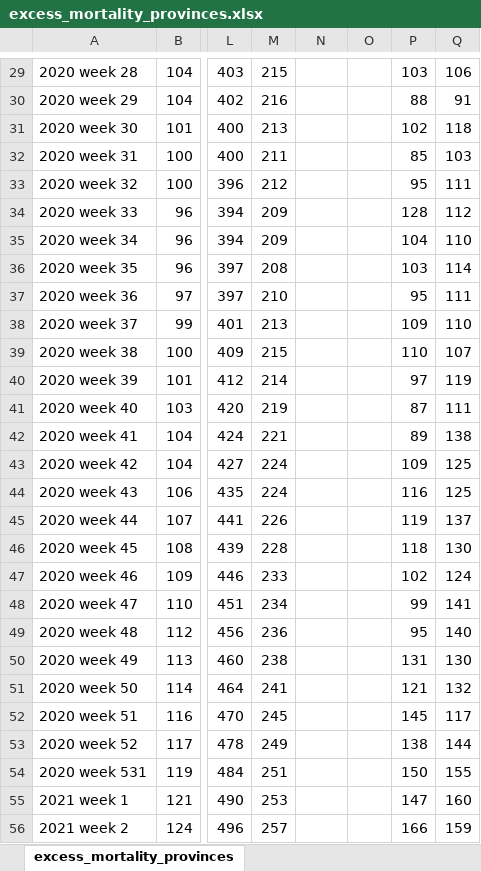
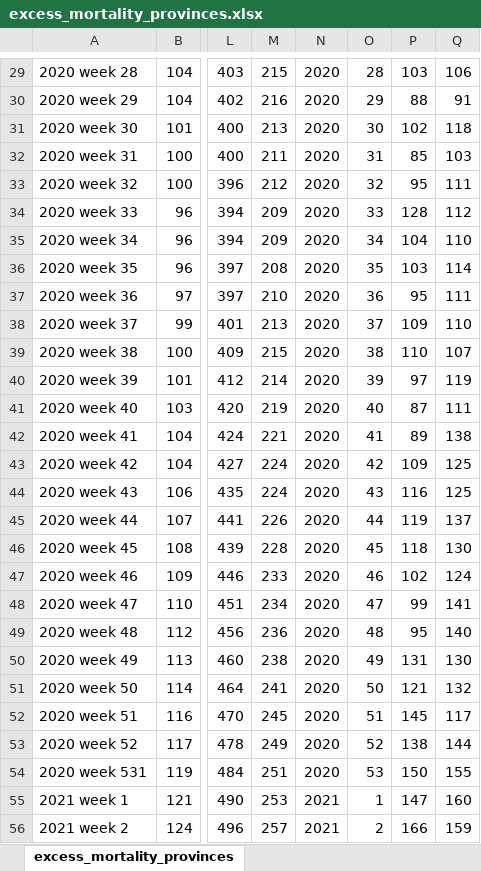
Before and after one commit to MichaelChirico/covid-19, an Excel workbook: data-misc/excess_mortality/excess_mortality_provinces.xlsx, sheet excess_mortality_provinces, drawn as a sheet; only a part is shown, gaps mark what is left out; values as stored, in another font and other column widths than the file's, no borders; the diff covers the shown part only; the diff names each change by its address in the sheet, - before the commit and + after, or states it on an @@ line.

```diff
--- a/data-misc/excess_mortality/excess_mortality_provinces.xlsx (sheet excess_mortality_provinces)
+++ b/data-misc/excess_mortality/excess_mortality_provinces.xlsx (sheet excess_mortality_provinces)
-N29:N54: (empty)
+N29:N54: 2020
-O29: (empty)
+O29: 28
-O30: (empty)
+O30: 29
-O31: (empty)
+O31: 30
-O32: (empty)
+O32: 31
-O33: (empty)
+O33: 32
-O34: (empty)
+O34: 33
-O35: (empty)
+O35: 34
-O36: (empty)
+O36: 35
-O37: (empty)
+O37: 36
-O38: (empty)
+O38: 37
-O39: (empty)
+O39: 38
-O40: (empty)
+O40: 39
-O41: (empty)
+O41: 40
-O42: (empty)
+O42: 41
-O43: (empty)
+O43: 42
-O44: (empty)
+O44: 43
-O45: (empty)
+O45: 44
-O46: (empty)
+O46: 45
-O47: (empty)
+O47: 46
-O48: (empty)
+O48: 47
-O49: (empty)
+O49: 48
-O50: (empty)
+O50: 49
-O51: (empty)
+O51: 50
-O52: (empty)
+O52: 51
-O53: (empty)
+O53: 52
-O54: (empty)
+O54: 53
-N55:N56: (empty)
+N55:N56: 2021
-O55: (empty)
+O55: 1
-O56: (empty)
+O56: 2
```
Also changed, not shown: 388 edited cells elsewhere in this sheet, 7 other files.
